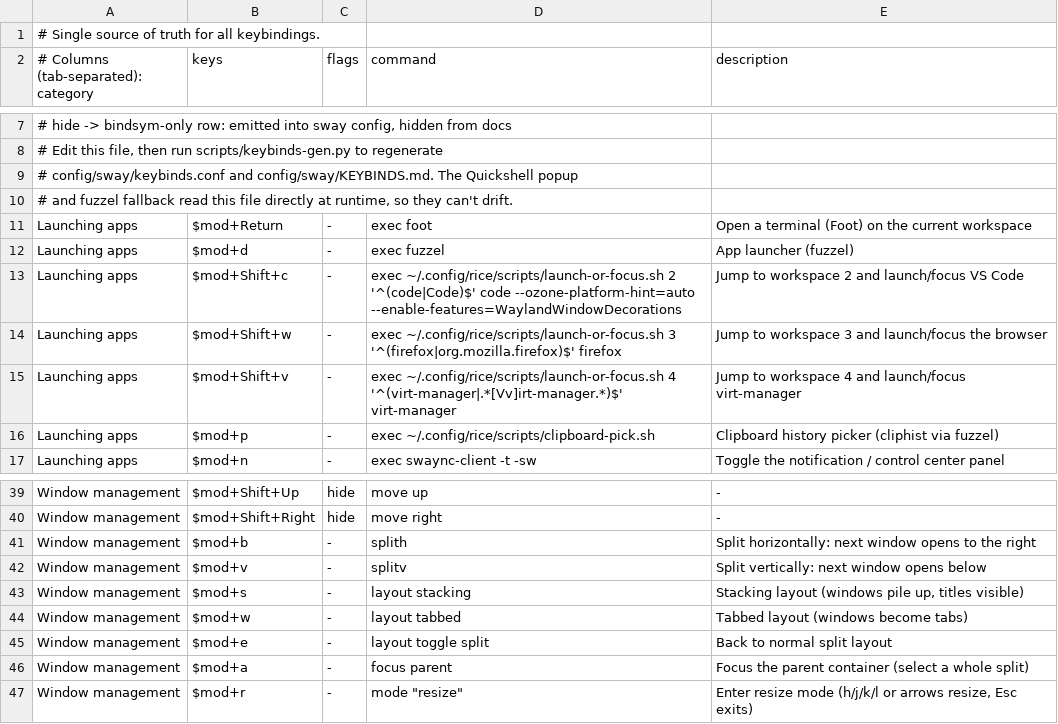
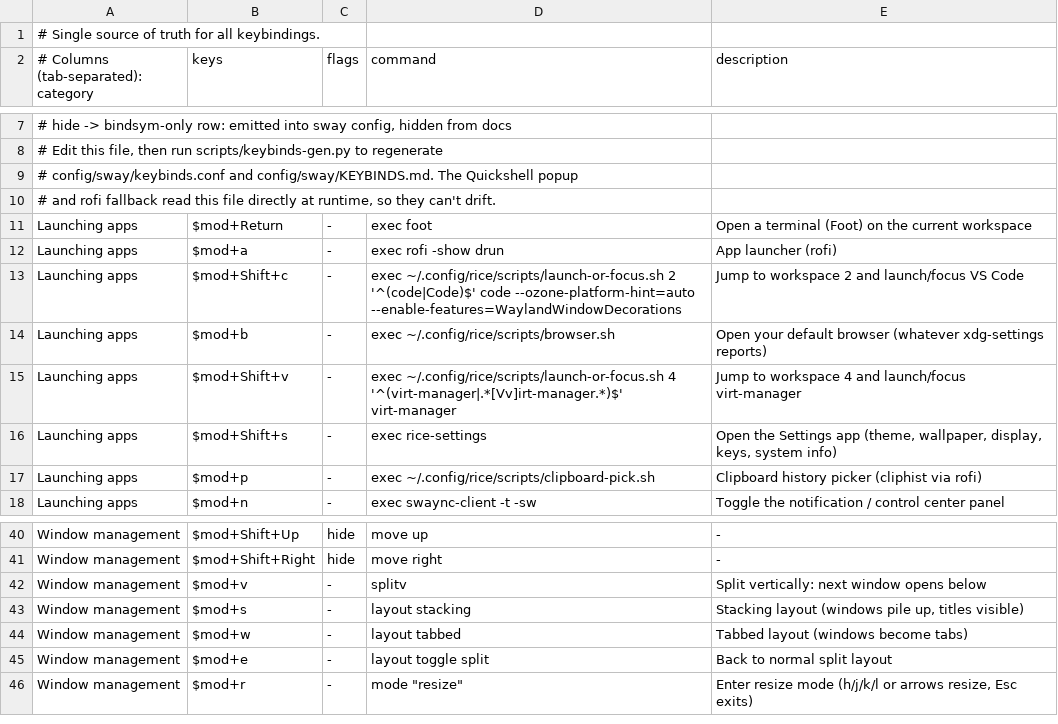
Before and after one commit to alexx-codes/fedora-sway-rice, a TSV file: keybinds.tsv, drawn as a sheet; only a part is shown, gaps mark what is left out.

```diff
--- a/keybinds.tsv
+++ b/keybinds.tsv
@@ -9,9 +9,10 @@
 # config/sway/keybinds.conf and config/sway/KEYBINDS.md. The Quickshell popup
-# and fuzzel fallback read this file directly at runtime, so they can't drift.
+# and rofi fallback read this file directly at runtime, so they can't drift.
 Launching apps	$mod+Return	-	exec foot	Open a terminal (Foot) on the current workspace
-Launching apps	$mod+d	-	exec fuzzel	App launcher (fuzzel)
+Launching apps	$mod+a	-	exec rofi -show drun	App launcher (rofi)
 Launching apps	$mod+Shift+c	-	exec ~/.config/rice/scripts/launch-or-focus.sh 2 '^(code|Code)$' code --ozone-platform-hint=auto --enable-features=WaylandWindowDecorations	Jump to workspace 2 and launch/focus VS Code
-Launching apps	$mod+Shift+w	-	exec ~/.config/rice/scripts/launch-or-focus.sh 3 '^(firefox|org.mozilla.firefox)$' firefox	Jump to workspace 3 and launch/focus the browser
+Launching apps	$mod+b	-	exec ~/.config/rice/scripts/browser.sh	Open your default browser (whatever xdg-settings reports)
 Launching apps	$mod+Shift+v	-	exec ~/.config/rice/scripts/launch-or-focus.sh 4 '^(virt-manager|.*[Vv]irt-manager.*)$' virt-manager	Jump to workspace 4 and launch/focus virt-manager
-Launching apps	$mod+p	-	exec ~/.config/rice/scripts/clipboard-pick.sh	Clipboard history picker (cliphist via fuzzel)
+Launching apps	$mod+Shift+s	-	exec rice-settings	Open the Settings app (theme, wallpaper, display, keys, system info)
+Launching apps	$mod+p	-	exec ~/.config/rice/scripts/clipboard-pick.sh	Clipboard history picker (cliphist via rofi)
 Launching apps	$mod+n	-	exec swaync-client -t -sw	Toggle the notification / control center panel
@@ -40,3 +41,2 @@ Window management	$mod+Shift+Up	hide	move up	-
 Window management	$mod+Shift+Right	hide	move right	-
-Window management	$mod+b	-	splith	Split horizontally: next window opens to the right
 Window management	$mod+v	-	splitv	Split vertically: next window opens below
@@ -45,3 +45,2 @@ Window management	$mod+w	-	layout tabbed	Tabbed layout (windows become tabs)
 Window management	$mod+e	-	layout toggle split	Back to normal split layout
-Window management	$mod+a	-	focus parent	Focus the parent container (select a whole split)
 Window management	$mod+r	-	mode "resize"	Enter resize mode (h/j/k/l or arrows resize, Esc exits)
```
Also changed, not shown: 18 other files.
